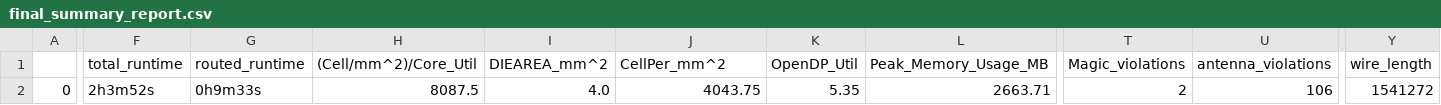
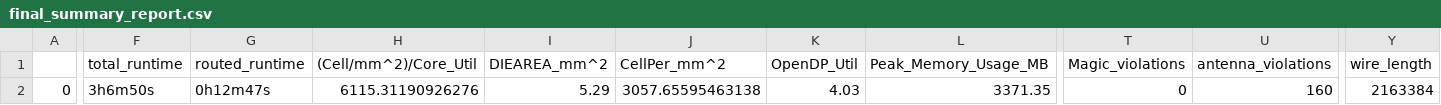
Before and after one commit to cpu-dev/caravel_jacaranda-8, a CSV file: signoff/computer/final_summary_report.csv, drawn as a sheet; only a part is shown, gaps mark what is left out; the diff covers the shown part only; the diff names each change by its address in the sheet, - before the commit and + after, or states it on an @@ line.

```diff
--- a/signoff/computer/final_summary_report.csv
+++ b/signoff/computer/final_summary_report.csv
-F2 (total_runtime): 2h3m52s
+F2 (total_runtime): 3h6m50s
-G2 (routed_runtime): 0h9m33s
+G2 (routed_runtime): 0h12m47s
-H2 ((Cell/mm^2)/Core_Util): 8087.5
+H2 ((Cell/mm^2)/Core_Util): 6115.31190926276
-I2 (DIEAREA_mm^2): 4.0
+I2 (DIEAREA_mm^2): 5.29
-J2 (CellPer_mm^2): 4043.75
+J2 (CellPer_mm^2): 3057.65595463138
-K2 (OpenDP_Util): 5.35
+K2 (OpenDP_Util): 4.03
-L2 (Peak_Memory_Usage_MB): 2663.71
+L2 (Peak_Memory_Usage_MB): 3371.35
-T2 (Magic_violations): 2
+T2 (Magic_violations): 0
-U2 (antenna_violations): 106
+U2 (antenna_violations): 160
-Y2 (wire_length): 1541272
+Y2 (wire_length): 2163384
```
Also changed, not shown: 21 edited cells elsewhere in this file, signoff/user_project_wrapper/final_summary_report.csv, 14 other files.
